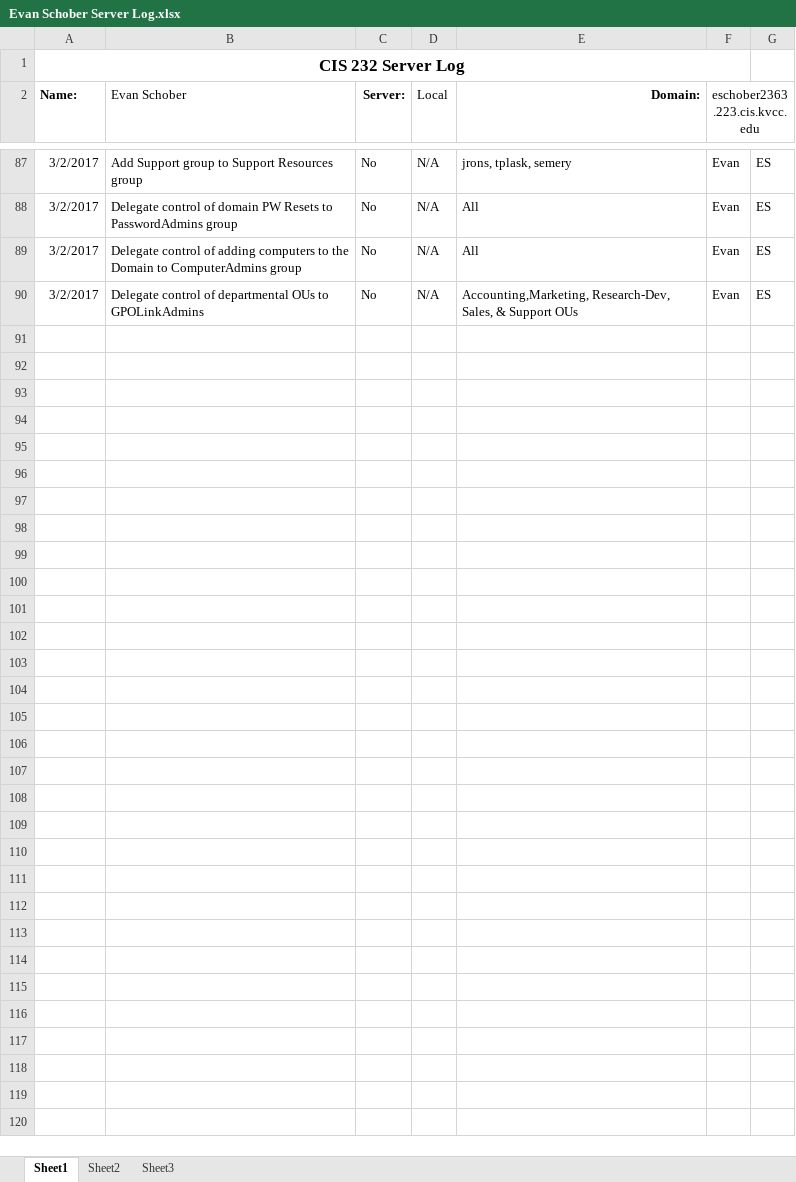
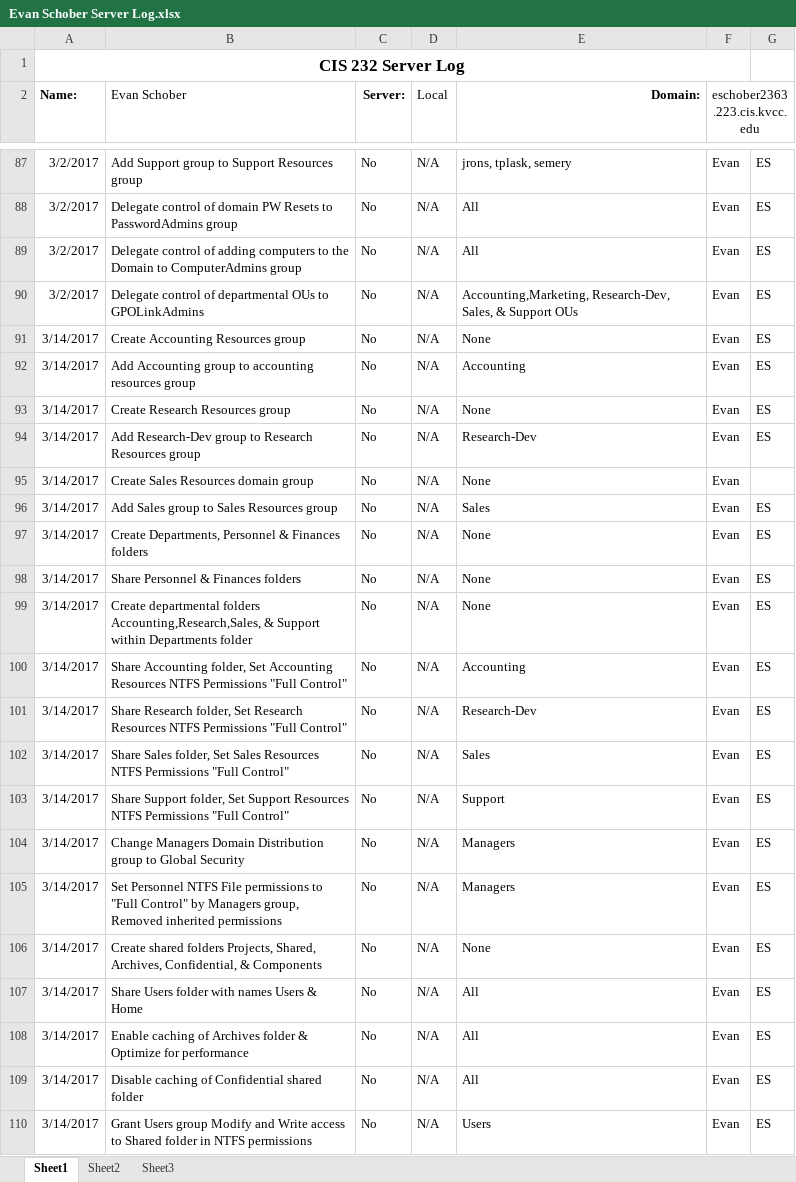
Before and after one commit to EvEdSchob/223ServerLog, an Excel workbook: Evan Schober Server Log.xlsx, sheet Sheet1, drawn as a sheet; only a part is shown, gaps mark what is left out; values as stored, in another font and other column widths than the file's, no borders; the diff names each change by its address in the sheet, - before the commit and + after, or states it on an @@ line.

Commit message:
Update Evan Schober Server Log.xlsx for Lab 9

```diff
--- a/Evan Schober Server Log.xlsx (sheet Sheet1)
+++ b/Evan Schober Server Log.xlsx (sheet Sheet1)
+row 91: 3/14/2017 | Create Accounting Resources group | No | N/A | None | Evan | ES
+row 92: 3/14/2017 | Add Accounting group to accounting resources group | No | N/A | Accounting | Evan | ES
+row 93: 3/14/2017 | Create Research Resources group | No | N/A | None | Evan | ES
+row 94: 3/14/2017 | Add Research-Dev group to Research Resources group | No | N/A | Research-Dev | Evan | ES
+row 95: 3/14/2017 | Create Sales Resources domain group | No | N/A | None | Evan
+row 96: 3/14/2017 | Add Sales group to Sales Resources group | No | N/A | Sales | Evan | ES
+row 97: 3/14/2017 | Create Departments, Personnel & Finances folders | No | N/A | None | Evan | ES
+row 98: 3/14/2017 | Share Personnel & Finances folders | No | N/A | None | Evan | ES
+row 99: 3/14/2017 | Create departmental folders Accounting,Research,Sales, & Support within Departments folder | No | N/A | None | Evan | ES
+row 100: 3/14/2017 | Share Accounting folder, Set Accounting Resources NTFS Permissions "Full Control" | No | N/A | Accounting | Evan | ES
+row 101: 3/14/2017 | Share Research folder, Set Research Resources NTFS Permissions "Full Control" | No | N/A | Research-Dev | Evan | ES
+row 102: 3/14/2017 | Share Sales folder, Set Sales Resources NTFS Permissions "Full Control" | No | N/A | Sales | Evan | ES
+row 103: 3/14/2017 | Share Support folder, Set Support Resources NTFS Permissions "Full Control" | No | N/A | Support | Evan | ES
+row 104: 3/14/2017 | Change Managers Domain Distribution group to Global Security | No | N/A | Managers | Evan | ES
+row 105: 3/14/2017 | Set Personnel NTFS File permissions to "Full Control" by Managers group, Removed inherited permissions | No | N/A | Managers | Evan | ES
+row 106: 3/14/2017 | Create shared folders Projects, Shared, Archives, Confidential, & Components | No | N/A | None | Evan | ES
+row 107: 3/14/2017 | Share Users folder with names Users & Home | No | N/A | All | Evan | ES
+row 108: 3/14/2017 | Enable caching of Archives folder & Optimize for performance | No | N/A | All | Evan | ES
+row 109: 3/14/2017 | Disable caching of Confidential shared folder | No | N/A | All | Evan | ES
+row 110: 3/14/2017 | Grant Users group Modify and Write access to Shared folder in NTFS permissions | No | N/A | Users | Evan | ES
```
